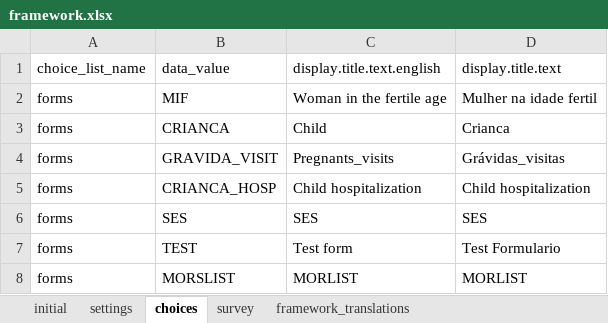
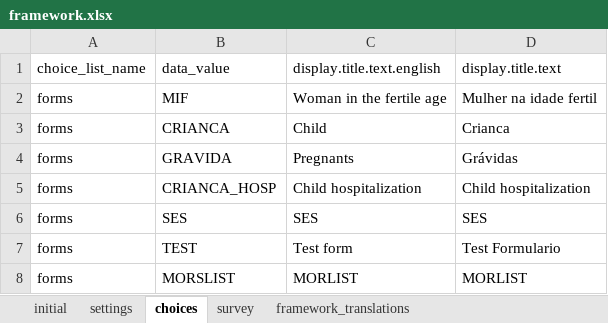
Before and after one commit to BandimHealthProject/freebase, an Excel workbook: app/config/assets/framework/forms/framework/framework.xlsx, sheet choices, drawn as a sheet; values as stored, in another font and other column widths than the file's, no borders; the diff names each change by its address in the sheet, - before the commit and + after, or states it on an @@ line.

```diff
--- a/app/config/assets/framework/forms/framework/framework.xlsx (sheet choices)
+++ b/app/config/assets/framework/forms/framework/framework.xlsx (sheet choices)
-B4: GRAVIDA_VISIT
+B4: GRAVIDA
-C4: Pregnants_visits
+C4: Pregnants
-D4: Grávidas_visitas
+D4: Grávidas
```
Also changed, not shown: app/config/tables/CRIANCA/forms/CRIANCA/CRIANCA.xlsx, app/config/tables/MIF/forms/MIF/MIF.xlsx, 17 other files.
